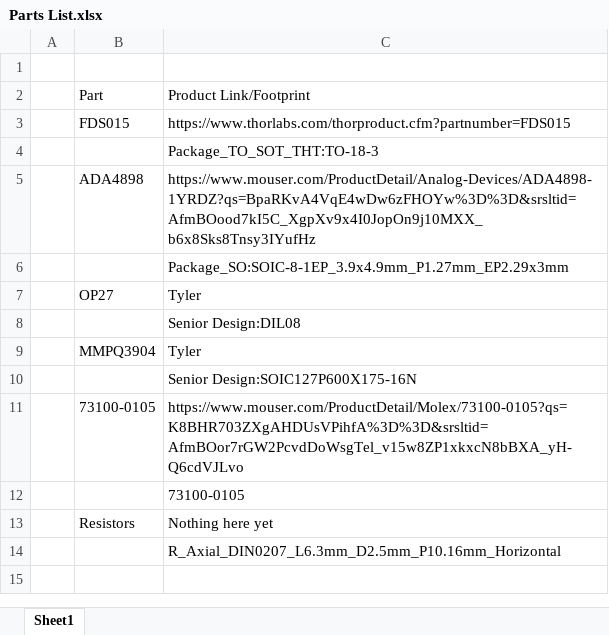
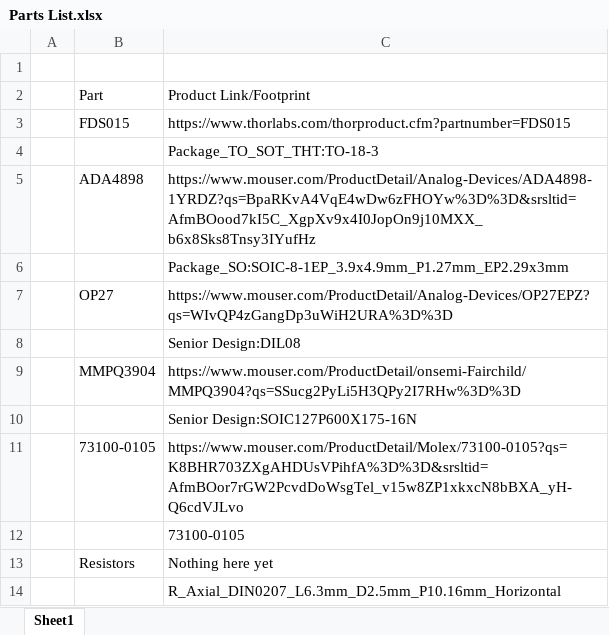
Before and after one commit to tylermwells/S25_36_ECE4806, an Excel workbook: Balanced Polarimeter/Parts List.xlsx, sheet Sheet1, drawn as a sheet; values as stored, in another font and other column widths than the file's, no borders; the diff names each change by its address in the sheet, - before the commit and + after, or states it on an @@ line.

Commit message:
Updating Parts List
Updating Parts List with links of what we need

```diff
--- a/Balanced Polarimeter/Parts List.xlsx (sheet Sheet1)
+++ b/Balanced Polarimeter/Parts List.xlsx (sheet Sheet1)
-C7: Tyler
+C7: https://www.mouser.com/ProductDetail/Analog-Devices/OP27EPZ?qs=WIvQP4zGangDp3uWiH2URA%3D%3D
-C9: Tyler
+C9: https://www.mouser.com/ProductDetail/onsemi-Fairchild/MMPQ3904?qs=SSucg2PyLi5H3QPy2I7RHw%3D%3D
```
